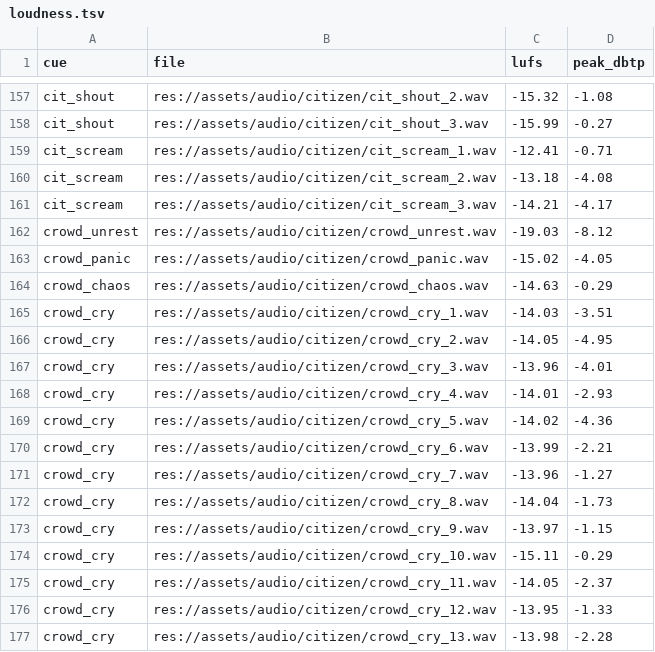
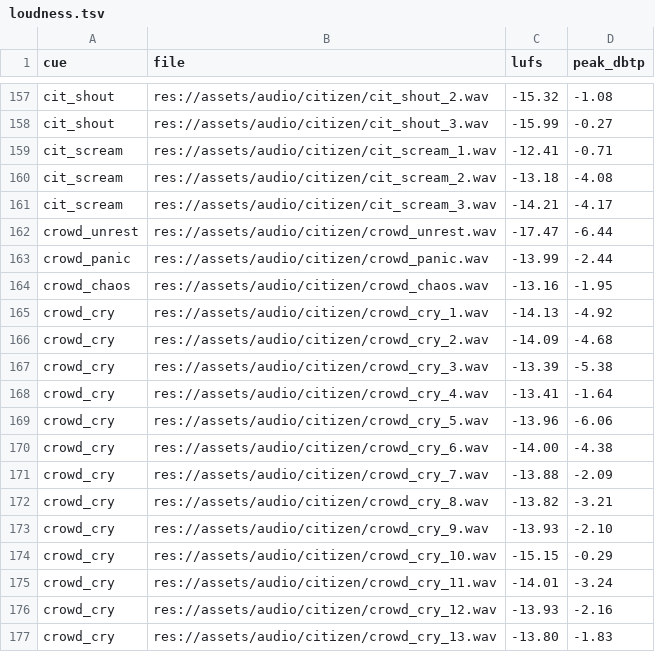
Before and after one commit to audoraemon/vfxProve, a TSV file: tools/audio/loudness.tsv, drawn as a sheet; only a part is shown, gaps mark what is left out; the diff covers the shown part only.

```diff
--- a/tools/audio/loudness.tsv
+++ b/tools/audio/loudness.tsv
@@ -161,17 +161,17 @@ cit_scream	res://assets/audio/citizen/cit_scream_2.wav	-13.18	-4.08
 cit_scream	res://assets/audio/citizen/cit_scream_3.wav	-14.21	-4.17
-crowd_unrest	res://assets/audio/citizen/crowd_unrest.wav	-19.03	-8.12
-crowd_panic	res://assets/audio/citizen/crowd_panic.wav	-15.02	-4.05
-crowd_chaos	res://assets/audio/citizen/crowd_chaos.wav	-14.63	-0.29
-crowd_cry	res://assets/audio/citizen/crowd_cry_1.wav	-14.03	-3.51
-crowd_cry	res://assets/audio/citizen/crowd_cry_2.wav	-14.05	-4.95
-crowd_cry	res://assets/audio/citizen/crowd_cry_3.wav	-13.96	-4.01
-crowd_cry	res://assets/audio/citizen/crowd_cry_4.wav	-14.01	-2.93
-crowd_cry	res://assets/audio/citizen/crowd_cry_5.wav	-14.02	-4.36
-crowd_cry	res://assets/audio/citizen/crowd_cry_6.wav	-13.99	-2.21
-crowd_cry	res://assets/audio/citizen/crowd_cry_7.wav	-13.96	-1.27
-crowd_cry	res://assets/audio/citizen/crowd_cry_8.wav	-14.04	-1.73
-crowd_cry	res://assets/audio/citizen/crowd_cry_9.wav	-13.97	-1.15
-crowd_cry	res://assets/audio/citizen/crowd_cry_10.wav	-15.11	-0.29
-crowd_cry	res://assets/audio/citizen/crowd_cry_11.wav	-14.05	-2.37
-crowd_cry	res://assets/audio/citizen/crowd_cry_12.wav	-13.95	-1.33
-crowd_cry	res://assets/audio/citizen/crowd_cry_13.wav	-13.98	-2.28
+crowd_unrest	res://assets/audio/citizen/crowd_unrest.wav	-17.47	-6.44
+crowd_panic	res://assets/audio/citizen/crowd_panic.wav	-13.99	-2.44
+crowd_chaos	res://assets/audio/citizen/crowd_chaos.wav	-13.16	-1.95
+crowd_cry	res://assets/audio/citizen/crowd_cry_1.wav	-14.13	-4.92
+crowd_cry	res://assets/audio/citizen/crowd_cry_2.wav	-14.09	-4.68
+crowd_cry	res://assets/audio/citizen/crowd_cry_3.wav	-13.39	-5.38
+crowd_cry	res://assets/audio/citizen/crowd_cry_4.wav	-13.41	-1.64
+crowd_cry	res://assets/audio/citizen/crowd_cry_5.wav	-13.96	-6.06
+crowd_cry	res://assets/audio/citizen/crowd_cry_6.wav	-14.00	-4.38
+crowd_cry	res://assets/audio/citizen/crowd_cry_7.wav	-13.88	-2.09
+crowd_cry	res://assets/audio/citizen/crowd_cry_8.wav	-13.82	-3.21
+crowd_cry	res://assets/audio/citizen/crowd_cry_9.wav	-13.93	-2.10
+crowd_cry	res://assets/audio/citizen/crowd_cry_10.wav	-15.15	-0.29
+crowd_cry	res://assets/audio/citizen/crowd_cry_11.wav	-14.01	-3.24
+crowd_cry	res://assets/audio/citizen/crowd_cry_12.wav	-13.93	-2.16
+crowd_cry	res://assets/audio/citizen/crowd_cry_13.wav	-13.80	-1.83
```
Also changed, not shown: 10 edited cells elsewhere in this file, 48 other files.
